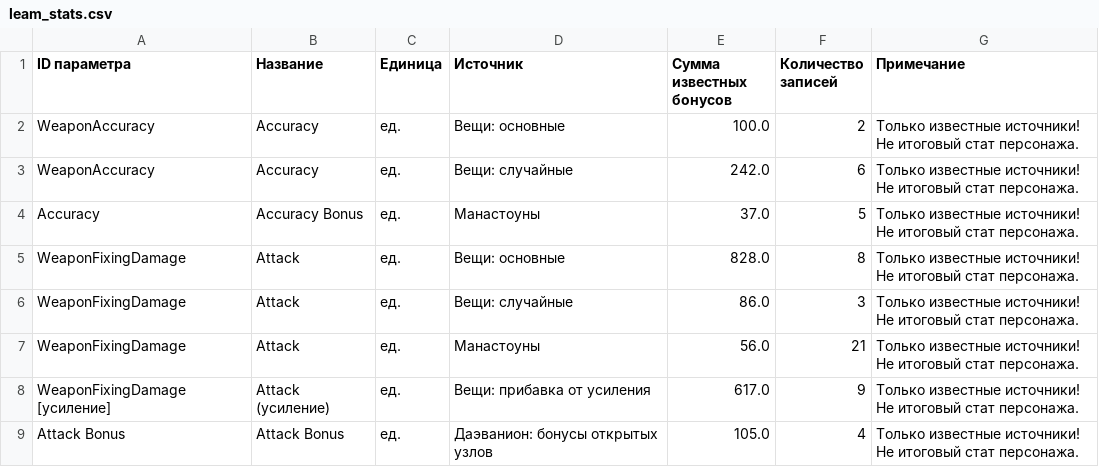
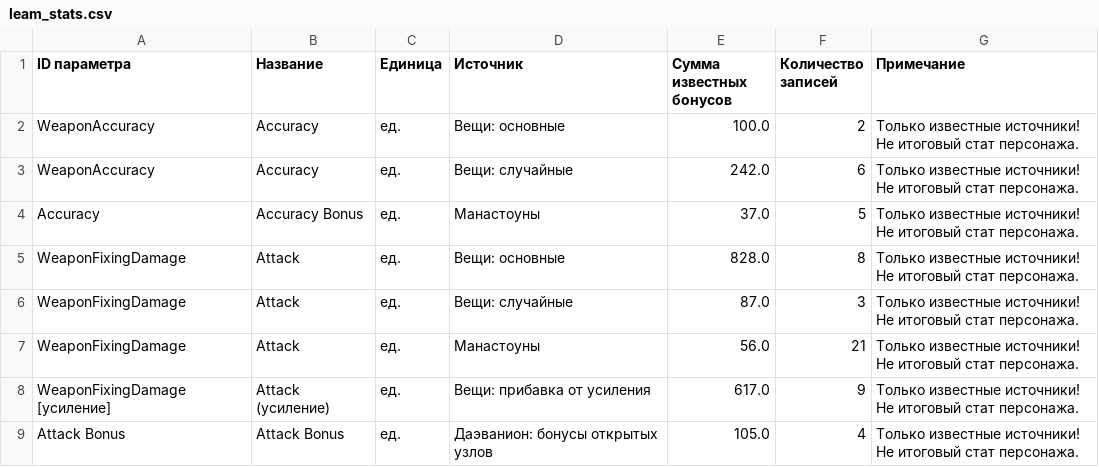
Before and after one commit to bdmwoosa777-coder/leamstat, a CSV file: data/leam_stats.csv, drawn as a sheet; only a part is shown.

```diff
--- a/data/leam_stats.csv
+++ b/data/leam_stats.csv
@@ -5,3 +5,3 @@ Accuracy;Accuracy Bonus;ед.;Манастоуны;37.0;5;Только изве
 WeaponFixingDamage;Attack;ед.;Вещи: основные;828.0;8;Только известные источники! Не итоговый стат персонажа.
-WeaponFixingDamage;Attack;ед.;Вещи: случайные;86.0;3;Только известные источники! Не итоговый стат персонажа.
+WeaponFixingDamage;Attack;ед.;Вещи: случайные;87.0;3;Только известные источники! Не итоговый стат персонажа.
 WeaponFixingDamage;Attack;ед.;Манастоуны;56.0;21;Только известные источники! Не итоговый стат персонажа.
```
Also changed, not shown: data/leam_stat_details.csv, 5 other files.
